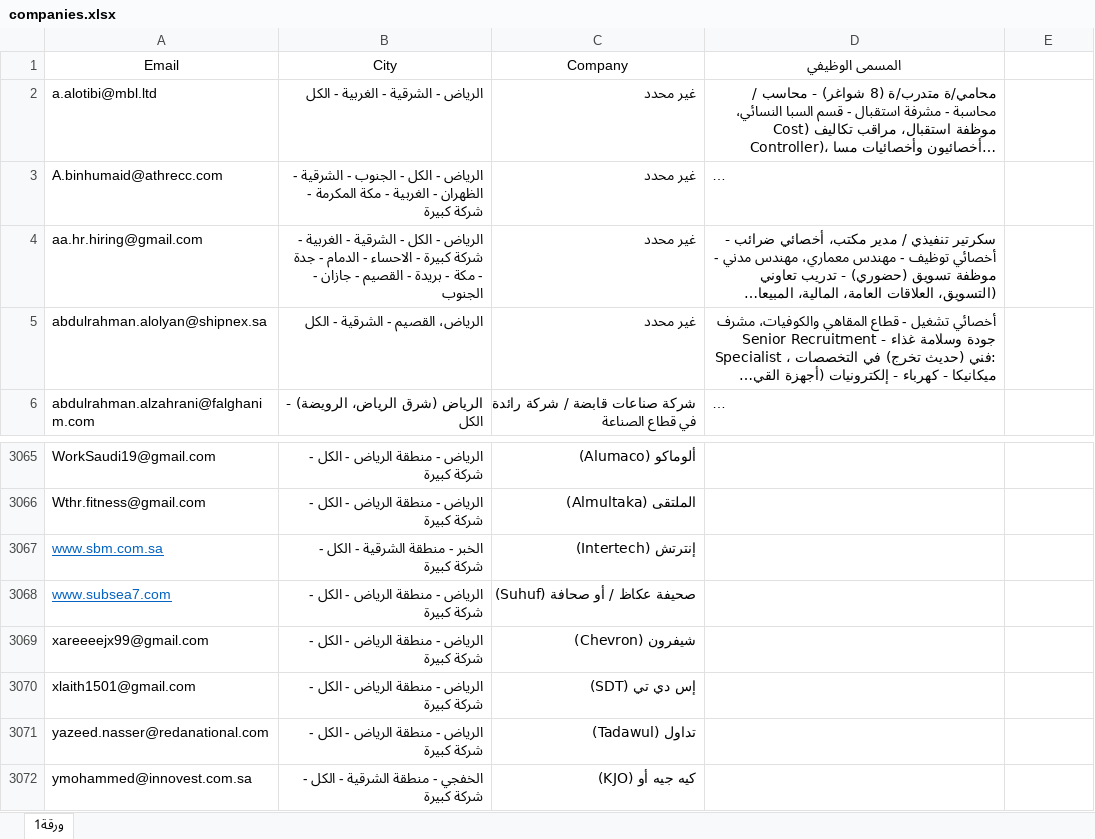
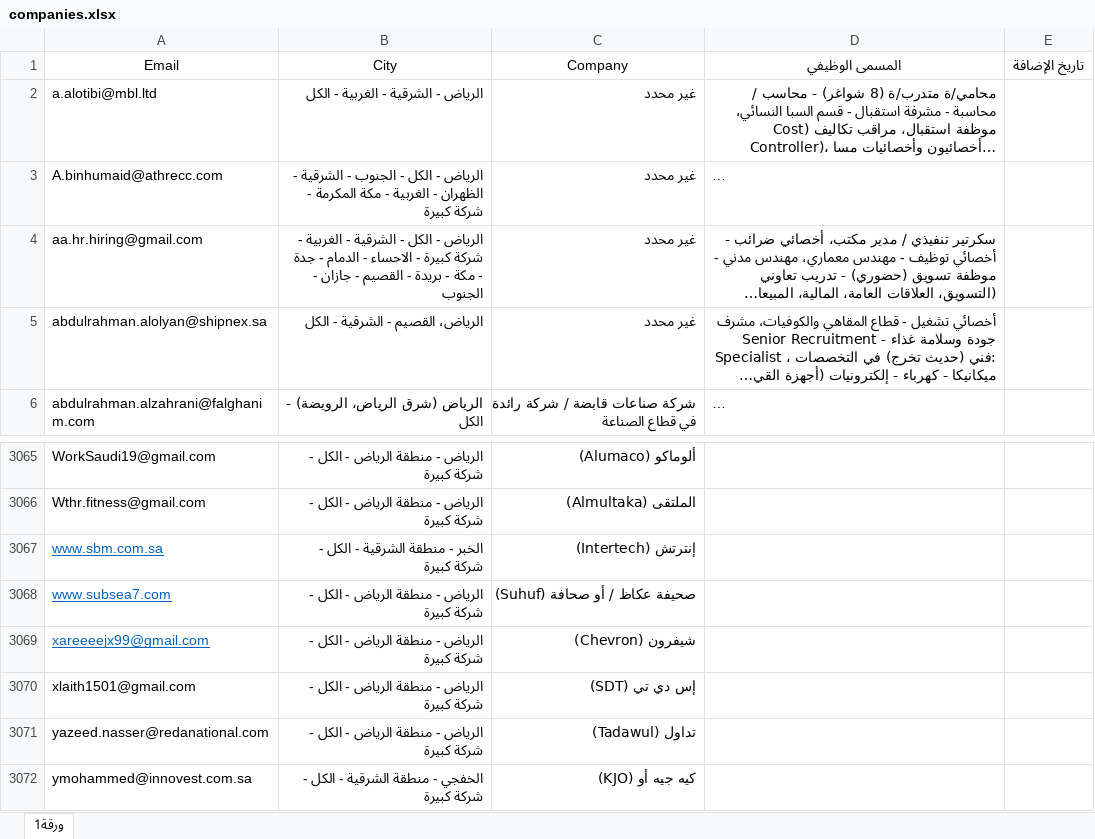
Before and after one commit to mno133nm-jpg/siir, an Excel workbook: companies.xlsx, sheet ورقة1, drawn as a sheet; only a part is shown, gaps mark what is left out; long unchanged cells end in …; values as stored, in another font and other column widths than the file's, no borders; conditional formats not drawn; the diff names each change by its address in the sheet, - before the commit and + after, or states it on an @@ line.

```diff
--- a/companies.xlsx (sheet ورقة1)
+++ b/companies.xlsx (sheet ورقة1)
-E1: (empty)
+E1: تاريخ الإضافة
@@ A3069 underline: off → on, text colour: black → #0563C1 @@
```
Also changed, not shown: 1 other file.
